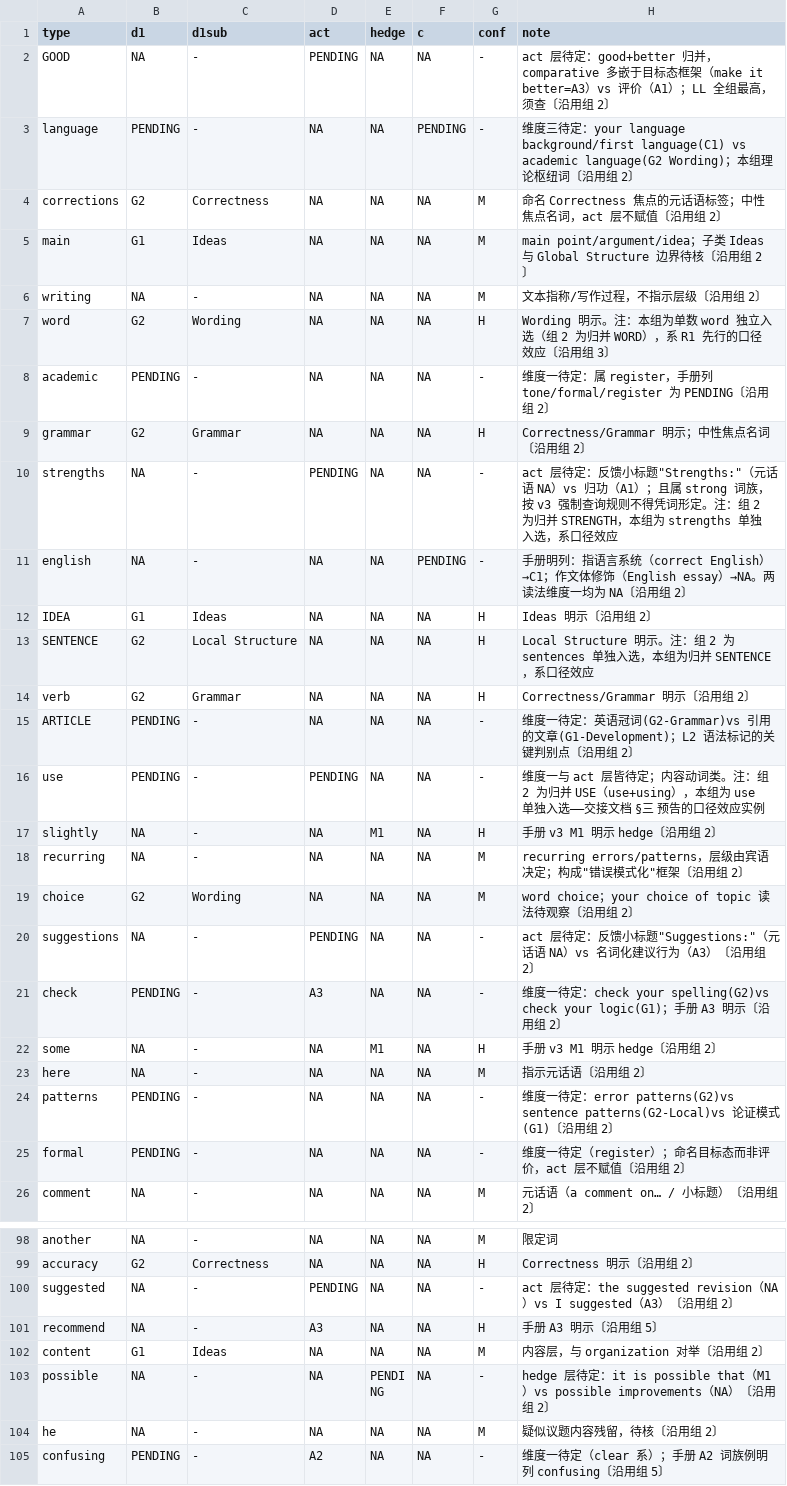
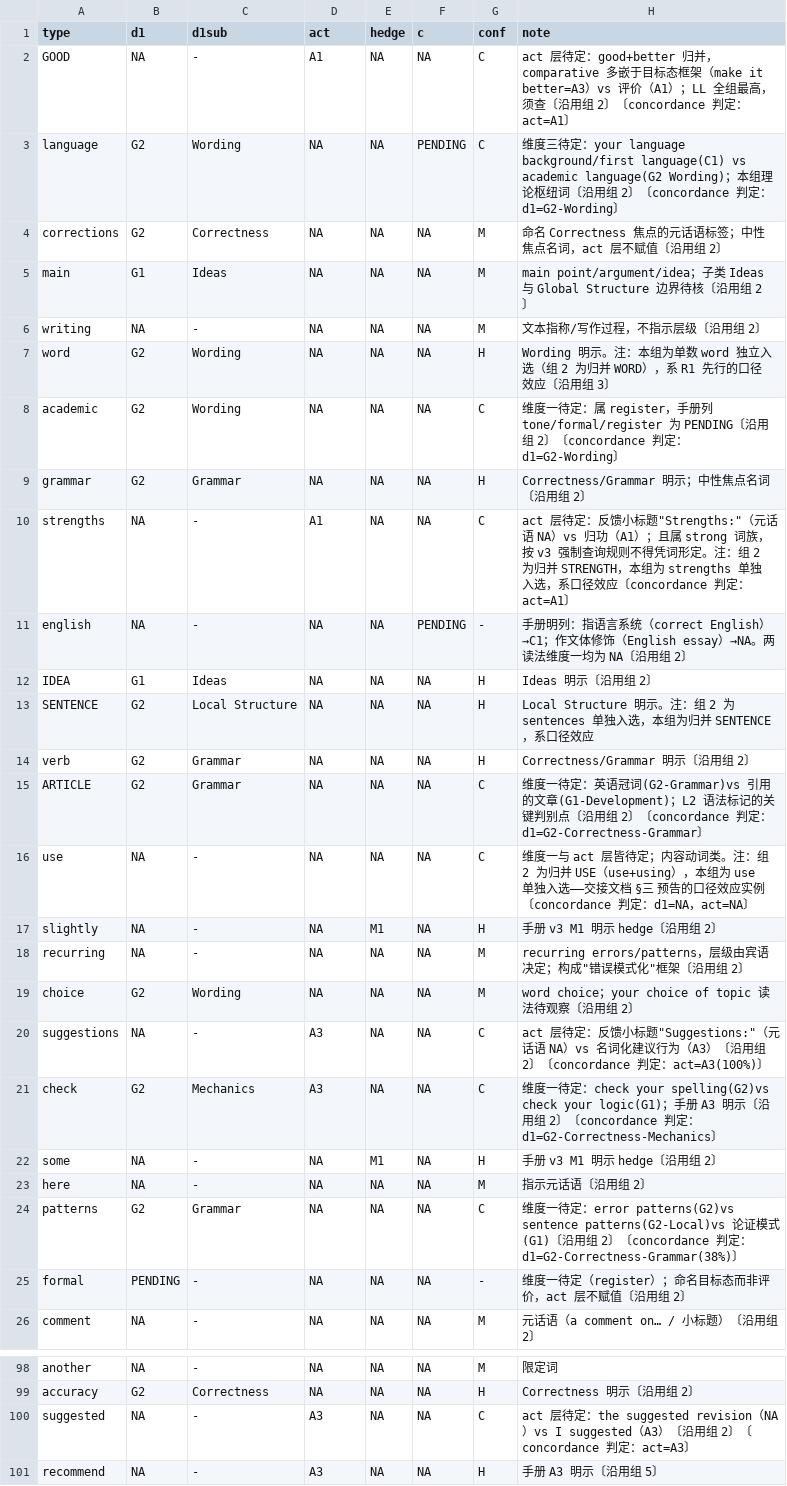
Before and after one commit to hayessun14/nativespeakerism, a TSV file: coding/group10_codes.tsv, drawn as a sheet; only a part is shown, gaps mark what is left out; the shorter side is filled out with more unchanged rows; the diff covers the shown part only.

```diff
--- a/coding/group10_codes.tsv
+++ b/coding/group10_codes.tsv
@@ -1,4 +1,4 @@
 type	d1	d1sub	act	hedge	c	conf	note
-GOOD	NA	-	PENDING	NA	NA	-	act 层待定：good+better 归并，comparative 多嵌于目标态框架（make it better=A3）vs 评价（A1）；LL 全组最高，须查〔沿用组 2〕
-language	PENDING	-	NA	NA	PENDING	-	维度三待定：your language background/first language(C1) vs academic language(G2 Wording)；本组理论枢纽词〔沿用组 2〕
+GOOD	NA	-	A1	NA	NA	C	act 层待定：good+better 归并，comparative 多嵌于目标态框架（make it better=A3）vs 评价（A1）；LL 全组最高，须查〔沿用组 2〕〔concordance 判定：act=A1〕
+language	G2	Wording	NA	NA	PENDING	C	维度三待定：your language background/first language(C1) vs academic language(G2 Wording)；本组理论枢纽词〔沿用组 2〕〔concordance 判定：d1=G2-Wording〕
 corrections	G2	Correctness	NA	NA	NA	M	命名 Correctness 焦点的元话语标签；中性焦点名词，act 层不赋值〔沿用组 2〕
@@ -7,5 +7,5 @@ writing	NA	-	NA	NA	NA	M	文本指称/写作过程，不指示层级〔沿用组
 word	G2	Wording	NA	NA	NA	H	Wording 明示。注：本组为单数 word 独立入选（组 2 为归并 WORD），系 R1 先行的口径效应〔沿用组 3〕
-academic	PENDING	-	NA	NA	NA	-	维度一待定：属 register，手册列 tone/formal/register 为 PENDING〔沿用组 2〕
+academic	G2	Wording	NA	NA	NA	C	维度一待定：属 register，手册列 tone/formal/register 为 PENDING〔沿用组 2〕〔concordance 判定：d1=G2-Wording〕
 grammar	G2	Grammar	NA	NA	NA	H	Correctness/Grammar 明示；中性焦点名词〔沿用组 2〕
-strengths	NA	-	PENDING	NA	NA	-	"act 层待定：反馈小标题""Strengths:""（元话语 NA）vs 归功（A1）；且属 strong 词族，按 v3 强制查询规则不得凭词形定。注：组 2 为归并 STRENGTH，本组为 strengths 单独入选，系口径效应"
+strengths	NA	-	A1	NA	NA	C	act 层待定：反馈小标题"Strengths:"（元话语 NA）vs 归功（A1）；且属 strong 词族，按 v3 强制查询规则不得凭词形定。注：组 2 为归并 STRENGTH，本组为 strengths 单独入选，系口径效应〔concordance 判定：act=A1〕
 english	NA	-	NA	NA	PENDING	-	手册明列：指语言系统（correct English）→C1；作文体修饰（English essay）→NA。两读法维度一均为 NA〔沿用组 2〕
@@ -14,4 +14,4 @@ SENTENCE	G2	Local Structure	NA	NA	NA	H	Local Structure 明示。注：组 2 为
 verb	G2	Grammar	NA	NA	NA	H	Correctness/Grammar 明示〔沿用组 2〕
-ARTICLE	PENDING	-	NA	NA	NA	-	维度一待定：英语冠词(G2-Grammar)vs 引用的文章(G1-Development)；L2 语法标记的关键判别点〔沿用组 2〕
-use	PENDING	-	PENDING	NA	NA	-	维度一与 act 层皆待定；内容动词类。注：组 2 为归并 USE（use+using），本组为 use 单独入选——交接文档 §三 预告的口径效应实例
+ARTICLE	G2	Grammar	NA	NA	NA	C	维度一待定：英语冠词(G2-Grammar)vs 引用的文章(G1-Development)；L2 语法标记的关键判别点〔沿用组 2〕〔concordance 判定：d1=G2-Correctness-Grammar〕
+use	NA	-	NA	NA	NA	C	维度一与 act 层皆待定；内容动词类。注：组 2 为归并 USE（use+using），本组为 use 单独入选——交接文档 §三 预告的口径效应实例〔concordance 判定：d1=NA，act=NA〕
 slightly	NA	-	NA	M1	NA	H	手册 v3 M1 明示 hedge〔沿用组 2〕
@@ -19,7 +19,7 @@ recurring	NA	-	NA	NA	NA	M	"recurring errors/patterns，层级由宾语决定；
 choice	G2	Wording	NA	NA	NA	M	word choice；your choice of topic 读法待观察〔沿用组 2〕
-suggestions	NA	-	PENDING	NA	NA	-	"act 层待定：反馈小标题""Suggestions:""（元话语 NA）vs 名词化建议行为（A3）〔沿用组 2〕"
-check	PENDING	-	A3	NA	NA	-	维度一待定：check your spelling(G2)vs check your logic(G1)；手册 A3 明示〔沿用组 2〕
+suggestions	NA	-	A3	NA	NA	C	act 层待定：反馈小标题"Suggestions:"（元话语 NA）vs 名词化建议行为（A3）〔沿用组 2〕〔concordance 判定：act=A3(100%)〕
+check	G2	Mechanics	A3	NA	NA	C	维度一待定：check your spelling(G2)vs check your logic(G1)；手册 A3 明示〔沿用组 2〕〔concordance 判定：d1=G2-Correctness-Mechanics〕
 some	NA	-	NA	M1	NA	H	手册 v3 M1 明示 hedge〔沿用组 2〕
 here	NA	-	NA	NA	NA	M	指示元话语〔沿用组 2〕
-patterns	PENDING	-	NA	NA	NA	-	维度一待定：error patterns(G2)vs sentence patterns(G2-Local)vs 论证模式(G1)〔沿用组 2〕
+patterns	G2	Grammar	NA	NA	NA	C	维度一待定：error patterns(G2)vs sentence patterns(G2-Local)vs 论证模式(G1)〔沿用组 2〕〔concordance 判定：d1=G2-Correctness-Grammar(38%)〕
 formal	PENDING	-	NA	NA	NA	-	维度一待定（register）；命名目标态而非评价，act 层不赋值〔沿用组 2〕
@@ -99,3 +99,3 @@ another	NA	-	NA	NA	NA	M	限定词
 accuracy	G2	Correctness	NA	NA	NA	H	Correctness 明示〔沿用组 2〕
-suggested	NA	-	PENDING	NA	NA	-	act 层待定：the suggested revision（NA）vs I suggested（A3）〔沿用组 2〕
+suggested	NA	-	A3	NA	NA	C	act 层待定：the suggested revision（NA）vs I suggested（A3）〔沿用组 2〕〔concordance 判定：act=A3〕
 recommend	NA	-	A3	NA	NA	H	手册 A3 明示〔沿用组 5〕
```
Also changed, not shown: 84 edited cells elsewhere in this file, coding/group01_codes.tsv, coding/group02_codes.tsv, 30 other files.
